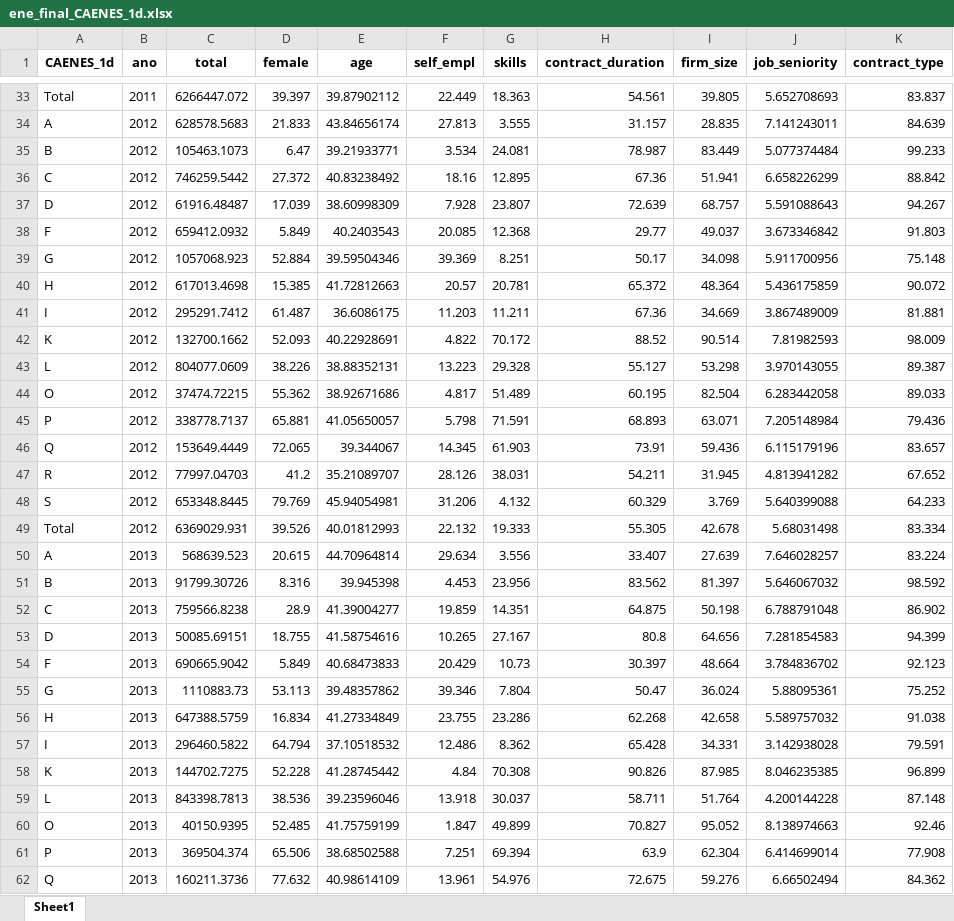
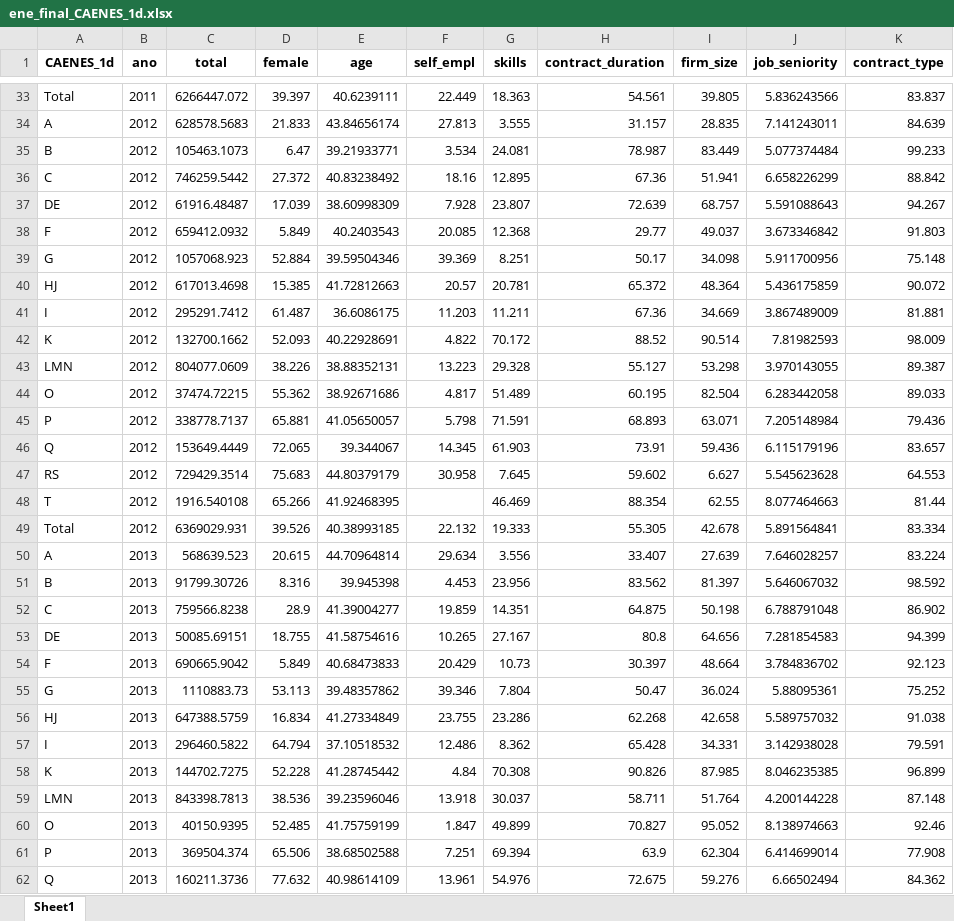
Before and after one commit to nicolasggodoym/proyecto_sindicalizacion, an Excel workbook: output/data/ene_final_CAENES_1d.xlsx, sheet Sheet1, drawn as a sheet; only a part is shown, gaps mark what is left out; values as stored, in another font and other column widths than the file's, no borders; removed rows and columns are numbered as before the commit, all else as after; the diff covers the shown part only; the diff names each change by its address in the sheet, - before the commit and + after, or states it on an @@ line.

```diff
--- a/output/data/ene_final_CAENES_1d.xlsx (sheet Sheet1)
+++ b/output/data/ene_final_CAENES_1d.xlsx (sheet Sheet1)
-E33 (age): 39.87902112
+E33 (age): 40.6239111
-J33 (job_seniority): 5.652708693
+J33 (job_seniority): 5.836243566
-A37 (CAENES_1d): D
+A37 (CAENES_1d): DE
-A40 (CAENES_1d): H
+A40 (CAENES_1d): HJ
-A43 (CAENES_1d): L
+A43 (CAENES_1d): LMN
-row 47: R | 2012 | 77997.04703 | 41.2 | 35.21089707 | 28.126 | 38.031 | 54.211 | 31.945 | 4.813941282 | 67.652
-row 48: S | 2012 | 653348.8445 | 79.769 | 45.94054981 | 31.206 | 4.132 | 60.329 | 3.769 | 5.640399088 | 64.233
+row 47: RS | 2012 | 729429.3514 | 75.683 | 44.80379179 | 30.958 | 7.645 | 59.602 | 6.627 | 5.545623628 | 64.553
+row 48: T | 2012 | 1916.540108 | 65.266 | 41.92468395 |  | 46.469 | 88.354 | 62.55 | 8.077464663 | 81.44
-E49 (age): 40.01812993
+E49 (age): 40.38993185
-J49 (job_seniority): 5.68031498
+J49 (job_seniority): 5.891564841
-A53 (CAENES_1d): D
+A53 (CAENES_1d): DE
-A56 (CAENES_1d): H
+A56 (CAENES_1d): HJ
-A59 (CAENES_1d): L
+A59 (CAENES_1d): LMN
```
Also changed, not shown: 18 added rows, 18 removed rows and 40 edited cells elsewhere in this sheet, input/data/anuario_dt.xlsx, input/data/dt/CAE_DT_armonizado.xlsx, 29 other files.
